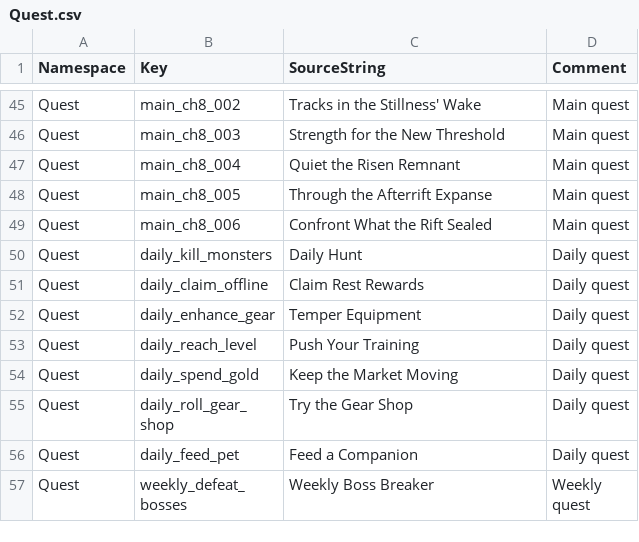
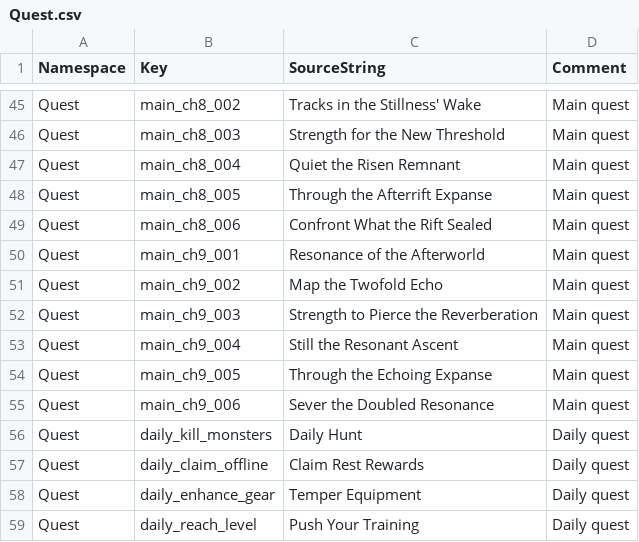
Before and after one commit to ewoo14/idle-project, a CSV file: client/Content/Localization/Game/en/Quest.csv, drawn as a sheet; only a part is shown, gaps mark what is left out; the shorter side is filled out with more unchanged rows.

```diff
--- a/client/Content/Localization/Game/en/Quest.csv
+++ b/client/Content/Localization/Game/en/Quest.csv
@@ -49,2 +49,8 @@ Quest,main_ch8_005,"Through the Afterrift Expanse","Main quest"
 Quest,main_ch8_006,"Confront What the Rift Sealed","Main quest"
+Quest,main_ch9_001,"Resonance of the Afterworld","Main quest"
+Quest,main_ch9_002,"Map the Twofold Echo","Main quest"
+Quest,main_ch9_003,"Strength to Pierce the Reverberation","Main quest"
+Quest,main_ch9_004,"Still the Resonant Ascent","Main quest"
+Quest,main_ch9_005,"Through the Echoing Expanse","Main quest"
+Quest,main_ch9_006,"Sever the Doubled Resonance","Main quest"
 Quest,daily_kill_monsters,"Daily Hunt","Daily quest"
```
Also changed, not shown: client/Content/Data/QuestDB.csv, client/Content/Localization/Game/en/Story.csv, 26 other files.
